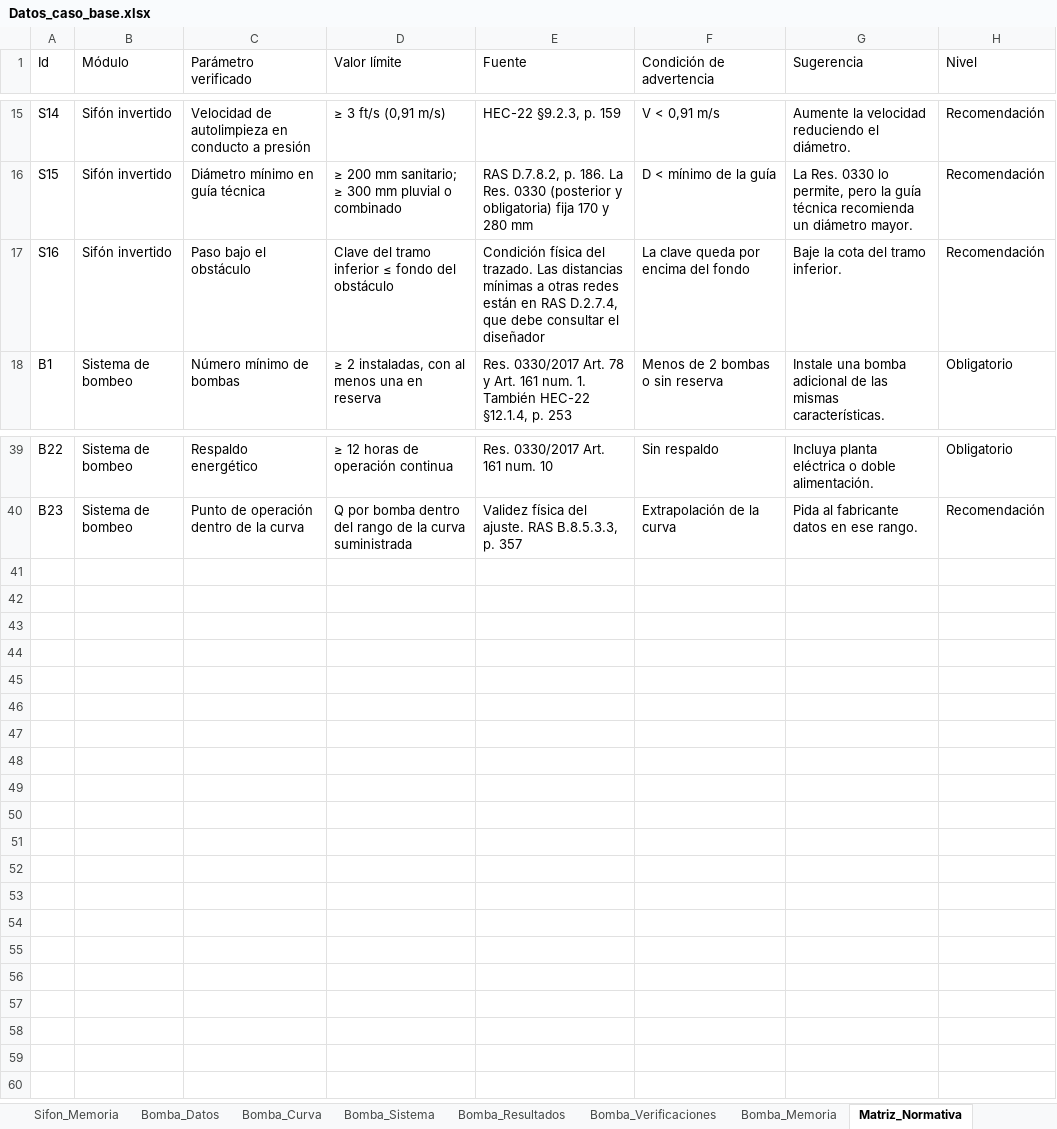
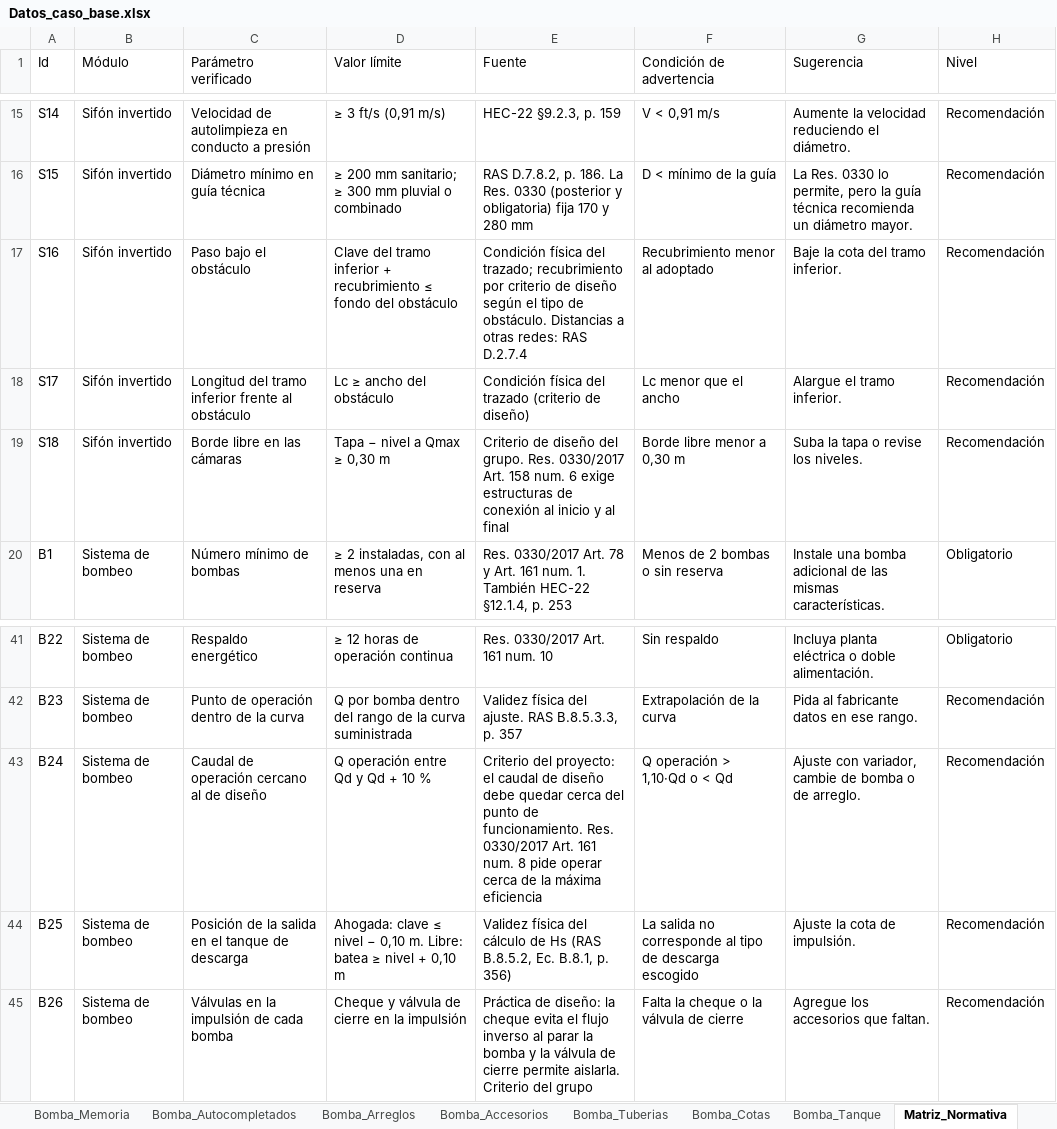
Before and after one commit to JuanPH-M/sifones-invertidos-y-sistemas-de-bombeo, an Excel workbook: docs/Datos_caso_base.xlsx, sheet Matriz_Normativa, drawn as a sheet; only a part is shown, gaps mark what is left out; values as stored, in another font and other column widths than the file's, no borders; the diff names each change by its address in the sheet, - before the commit and + after, or states it on an @@ line.

Commit message:
Agrega obstáculo, cámaras, planta, accesorios, autocompletado y bombas en serie o paralelo
- Sifón: tipo de obstáculo, tipos de cámara, separadores, vertederos, tapas,
  vista en planta, sección de conductos, corte de cámara, cotas y pendientes.
- Bombeo: cotas de succión e impulsión, tanque de descarga, tabla de
  accesorios con K, tuberías diferenciadas y comparación de arreglos en serie
  y en paralelo con opción de aplicarlos.
- Campos vacíos se autocompletan con la norma y muestran el procedimiento.
- PDF, impresión y Excel incluyen las secciones nuevas; 26 pruebas.

```diff
--- a/docs/Datos_caso_base.xlsx (sheet Matriz_Normativa)
+++ b/docs/Datos_caso_base.xlsx (sheet Matriz_Normativa)
+sheet tab: Bomba_Autocompletados
+sheet tab: Bomba_Arreglos
+sheet tab: Bomba_Accesorios
+sheet tab: Bomba_Tuberias
+sheet tab: Bomba_Cotas
+sheet tab: Bomba_Tanque
-D17 (Valor límite): …tramo inferior ≤ fondo…
+D17 (Valor límite): …tramo inferior + recubrimiento ≤ fondo…
-E17 (Fuente): …física del trazado. Las distancias mínimas a otras redes están en RAS D.2.7.4, que debe consultar el diseñador
+E17 (Fuente): …física del trazado; recubrimiento por criterio de diseño según el tipo de obstáculo. Distancias a otras redes: RAS D.2.7.4
-F17 (Condición de advertencia): La clave queda por encima del fondo
+F17 (Condición de advertencia): Recubrimiento menor al adoptado
+row 18: S17 | Sifón invertido | Longitud del tramo inferior frente al obstáculo | Lc ≥ ancho del obstáculo | Condición física del trazado (criterio de diseño) | Lc menor que el ancho | Alargue el tramo inferior. | Recomendación
+row 19: S18 | Sifón invertido | Borde libre en las cámaras | Tapa − nivel a Qmax ≥ 0,30 m | Criterio de diseño del grupo. Res. 0330/2017 Art. 158 num. 6 exige estructuras de conexión al inicio y al final | Borde libre menor a 0,30 m | Suba la tapa o revise los niveles. | Recomendación
+row 43: B24 | Sistema de bombeo | Caudal de operación cercano al de diseño | Q operación entre Qd y Qd + 10 % | Criterio del proyecto: el caudal de diseño debe quedar cerca del punto de funcionamiento. Res. 0330/2017 Art. 161 num. 8 pide operar cerca de la máxima eficiencia | Q operación > 1,10·Qd o < Qd | Ajuste con variador, cambie de bomba o de arreglo. | Recomendación
+row 44: B25 | Sistema de bombeo | Posición de la salida en el tanque de descarga | Ahogada: clave ≤ nivel − 0,10 m. Libre: batea ≥ nivel + 0,10 m | Validez física del cálculo de Hs (RAS B.8.5.2, Ec. B.8.1, p. 356) | La salida no corresponde al tipo de descarga escogido | Ajuste la cota de impulsión. | Recomendación
+row 45: B26 | Sistema de bombeo | Válvulas en la impulsión de cada bomba | Cheque y válvula de cierre en la impulsión | Práctica de diseño: la cheque evita el flujo inverso al parar la bomba y la válvula de cierre permite aislarla. Criterio del grupo | Falta la cheque o la válvula de cierre | Agregue los accesorios que faltan. | Recomendación
```
Also changed, not shown: sheet Bomba_Datos, sheet Plan_Pruebas, sheet Sifon_Datos, sheet Bomba_Memoria, sheet Sifon_Memoria, sheet Bomba_Verificaciones, 3 more sheets, other sheet tabs, 12 other files.
